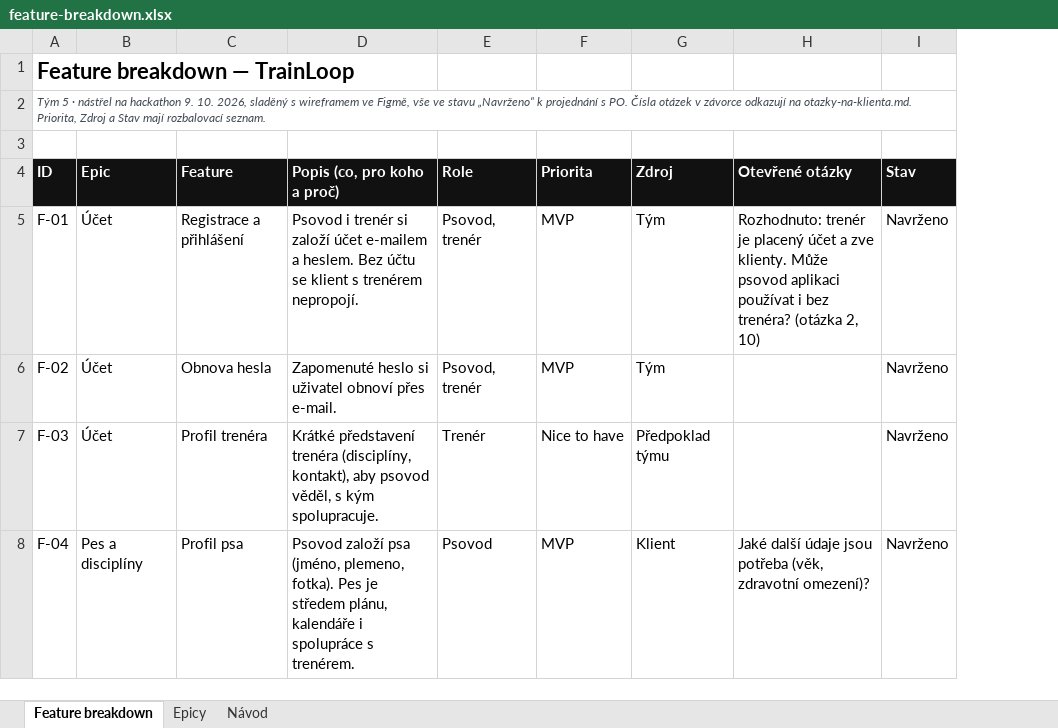
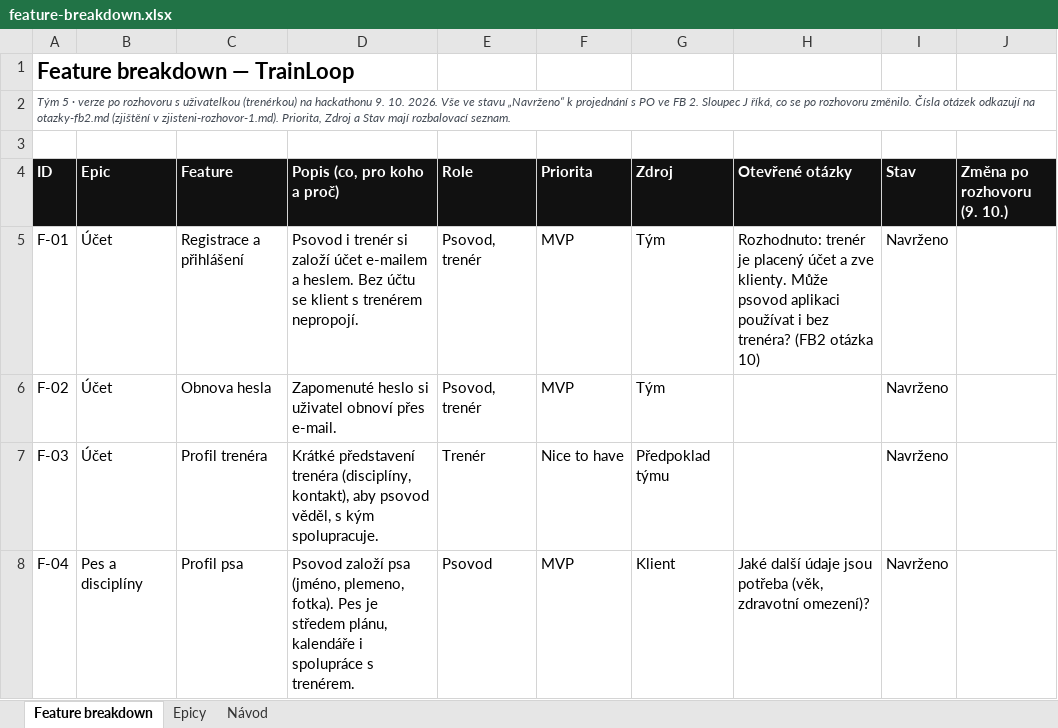
Before and after one commit to applifting-vsecourse/team-5, an Excel workbook: docs/vystupy/feature-breakdown.xlsx, sheet Feature breakdown, drawn as a sheet; only a part is shown; values as stored, in another font and other column widths than the file's, no borders; conditional formats not drawn; the diff covers the shown part only; the diff names each change by its address in the sheet, - before the commit and + after, or states it on an @@ line.

```diff
--- a/docs/vystupy/feature-breakdown.xlsx (sheet Feature breakdown)
+++ b/docs/vystupy/feature-breakdown.xlsx (sheet Feature breakdown)
+column J (Změna po rozhovoru (9. 10.)), empty
-A2 (ID): …5 · nástřel na hackathon 9. 10. 2026, sladěný s wireframem ve Figmě, vše ve stavu „Navrženo“ k projednání s PO. Čísla otázek v závorce odkazují na otazky-na-klienta.md. Priorita, Zdroj…
+A2 (ID): …5 · verze po rozhovoru s uživatelkou (trenérkou) na hackathonu 9. 10. 2026. Vše ve stavu „Navrženo“ k projednání s PO ve FB 2. Sloupec J říká, co se po rozhovoru změnilo. Čísla otázek odkazují na otazky-fb2.md (zjištění v zjisteni-rozhovor-1.md). Priorita, Zdroj…
-H5 (Otevřené otázky): …bez trenéra? (otázka 2, 10)
+H5 (Otevřené otázky): …bez trenéra? (FB2 otázka 10)
```
Also changed, not shown: 4 added rows and 51 edited cells elsewhere in this sheet, sheet Epicy, 5 other files.
